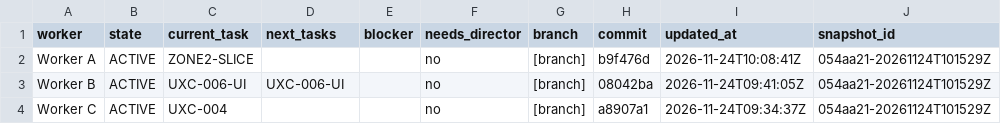
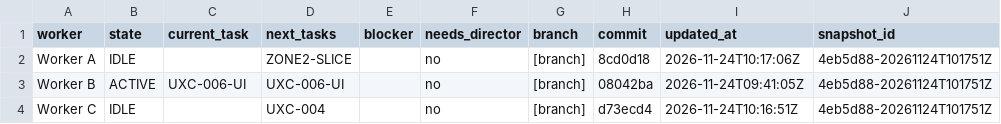
Before and after one commit to ksatriadipo/idle-space-courier-dashboard, a CSV file: data/workers.csv, drawn as a sheet.

```diff
--- a/data/workers.csv
+++ b/data/workers.csv
@@ -1,4 +1,4 @@
 worker,state,current_task,next_tasks,blocker,needs_director,branch,commit,updated_at,snapshot_id
-Worker A,ACTIVE,ZONE2-SLICE,,,no,[branch],b9f476d,2026-11-24T10:08:41Z,054aa21-20261124T101529Z
-Worker B,ACTIVE,UXC-006-UI,UXC-006-UI,,no,[branch],08042ba,2026-11-24T09:41:05Z,054aa21-20261124T101529Z
-Worker C,ACTIVE,UXC-004,,,no,[branch],a8907a1,2026-11-24T09:34:37Z,054aa21-20261124T101529Z
+Worker A,IDLE,,ZONE2-SLICE,,no,[branch],8cd0d18,2026-11-24T10:17:06Z,4eb5d88-20261124T101751Z
+Worker B,ACTIVE,UXC-006-UI,UXC-006-UI,,no,[branch],08042ba,2026-11-24T09:41:05Z,4eb5d88-20261124T101751Z
+Worker C,IDLE,,UXC-004,,no,[branch],d73ecd4,2026-11-24T10:16:51Z,4eb5d88-20261124T101751Z
```
Also changed, not shown: data/daily_metrics.csv, data/decisions.csv, 6 other files.
